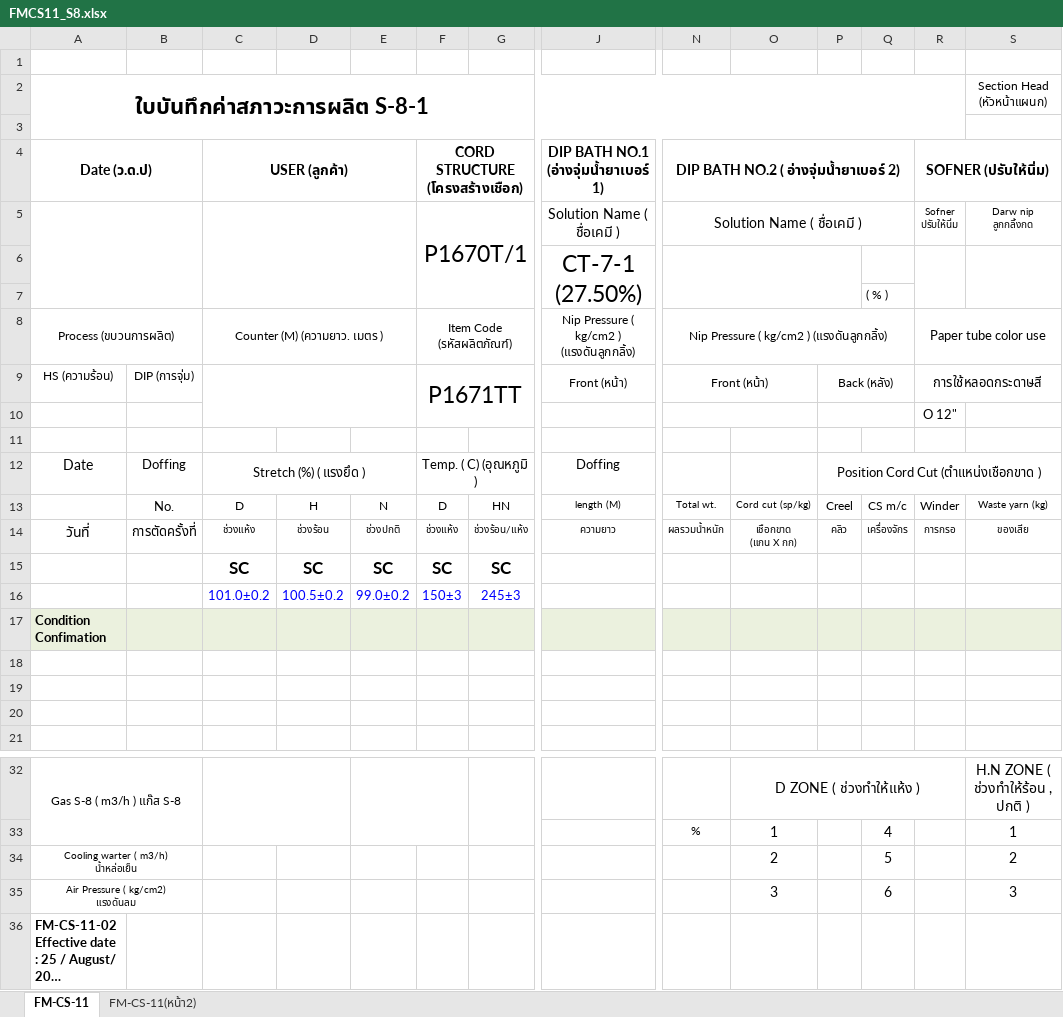
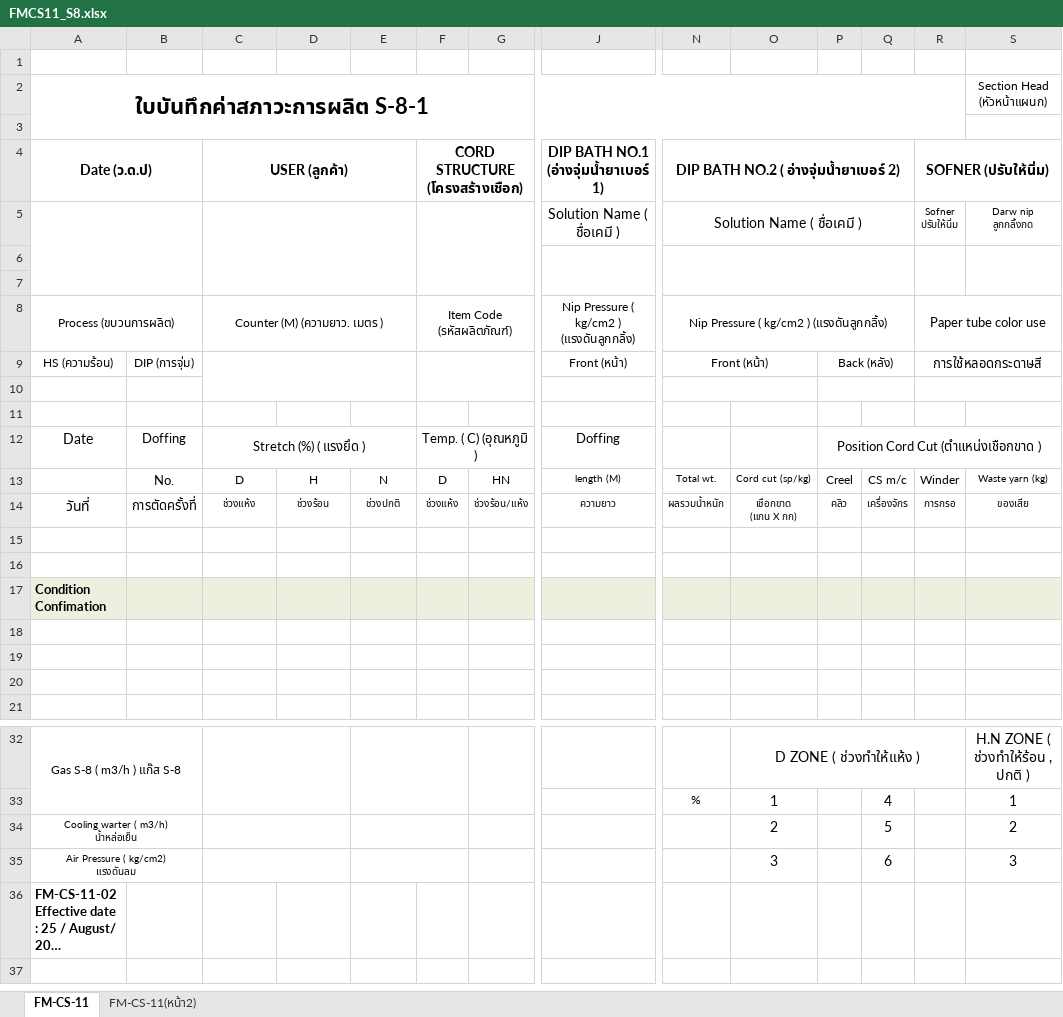
Before and after one commit to chumpon-asaneerat/M3.Cord.Production, an Excel workbook: 05.Controls/M3.Cord.Controls/Resources/Excels/FMCS11_S8.xlsx, sheet FM-CS-11, drawn as a sheet; only a part is shown, gaps mark what is left out; long unchanged cells end in …; values as stored, in another font and other column widths than the file's, no borders; charts and pictures not drawn; rows hold the shown columns only; the diff names each change by its address in the sheet, - before the commit and + after, or states it on an @@ line.

Commit message:
M3 Cord Production System #956 - Implements Export S8 #4

```diff
--- a/05.Controls/M3.Cord.Controls/Resources/Excels/FMCS11_S8.xlsx (sheet FM-CS-11)
+++ b/05.Controls/M3.Cord.Controls/Resources/Excels/FMCS11_S8.xlsx (sheet FM-CS-11)
-F5 (CORD STRUCTURE (โครงสร้างเชือก)): P1670T/1
+F5 (CORD STRUCTURE (โครงสร้างเชือก)): (empty)
-J6: CT-7-1 (27.50%)
+J6: (empty)
-N6:P7 merged
+N6:Q7 merged
-Q7: ( % )
+Q7: (empty)
-F9 (CORD STRUCTURE (โครงสร้างเชือก)): P1671TT
+F9 (CORD STRUCTURE (โครงสร้างเชือก)): (empty)
-R10 (SOFNER (ปรับให้นิ่ม)): O 12"
+R10 (SOFNER (ปรับให้นิ่ม)): (empty)
+R10:S10 merged
-row 15:  |  | SC | SC | SC | SC | SC
+row 15: (empty)
-row 16:  |  | 101.0±0.2 | 100.5±0.2 | 99.0±0.2 | 150±3 | 245±3
+row 16: (empty)
+C34:D34 merged
+E34:F34 merged
+C35:D35 merged
+E35:F35 merged
```
Also changed, not shown: charts or pictures, 2 other files.
